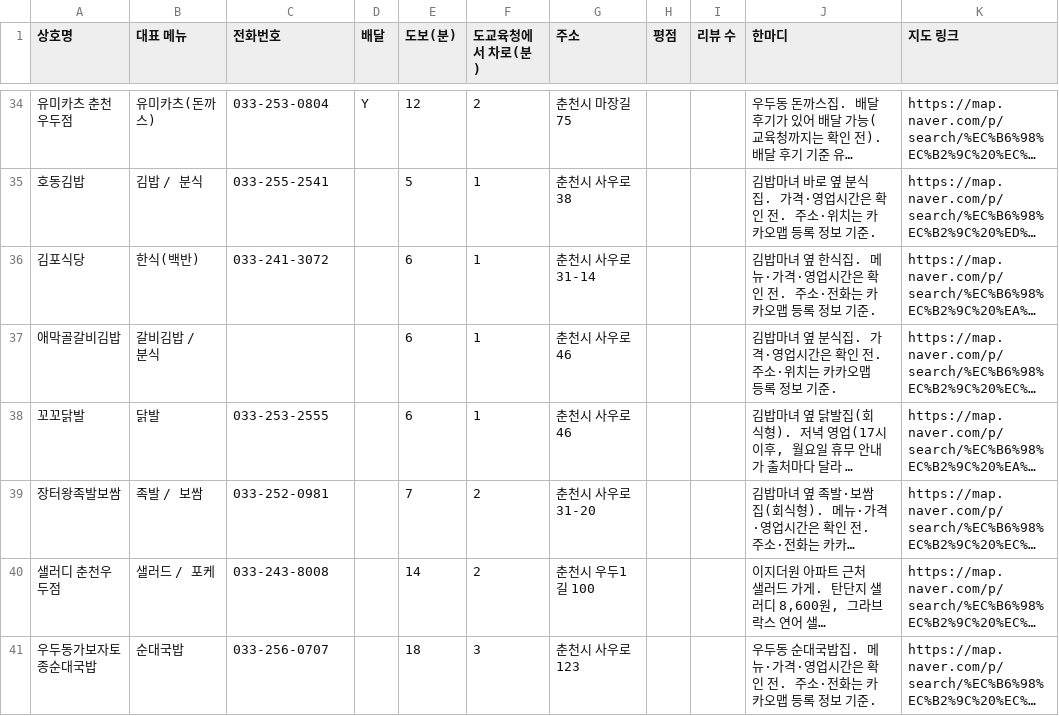
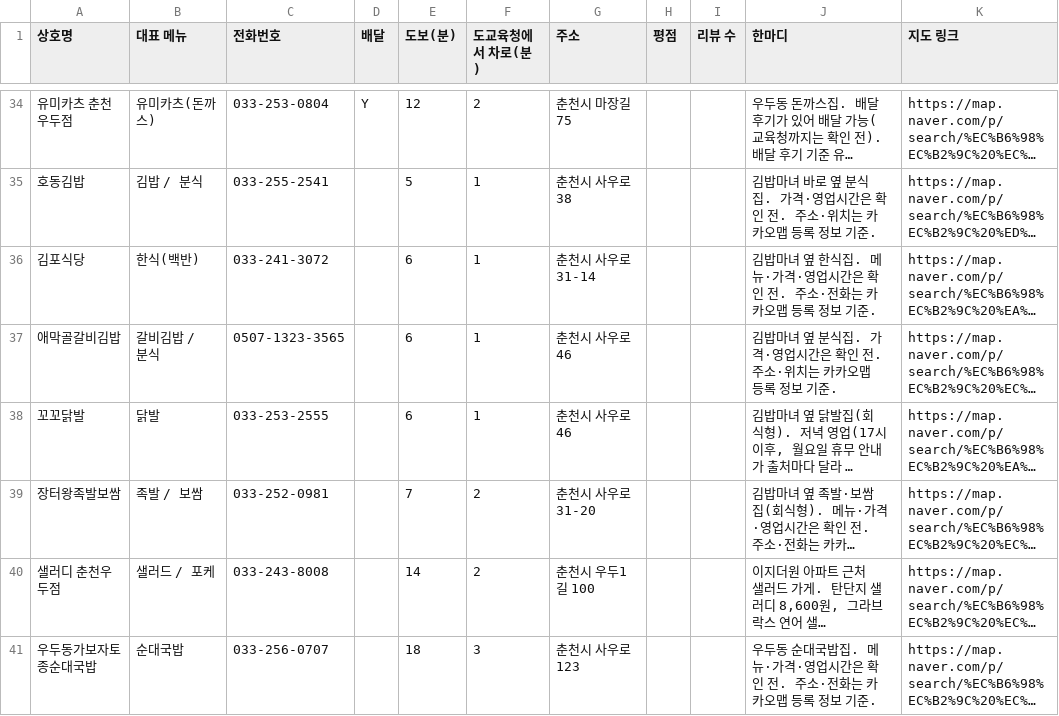
Before and after one commit to setana7714/gangwon-edu-dashboard, a CSV file: public/data/local.csv, drawn as a sheet; only a part is shown, gaps mark what is left out; long unchanged cells end in …; the diff names each change by its address in the sheet, - before the commit and + after, or states it on an @@ line.

```diff
--- a/public/data/local.csv
+++ b/public/data/local.csv
-C37 (전화번호): (empty)
+C37 (전화번호): 0507-1323-3565
```
